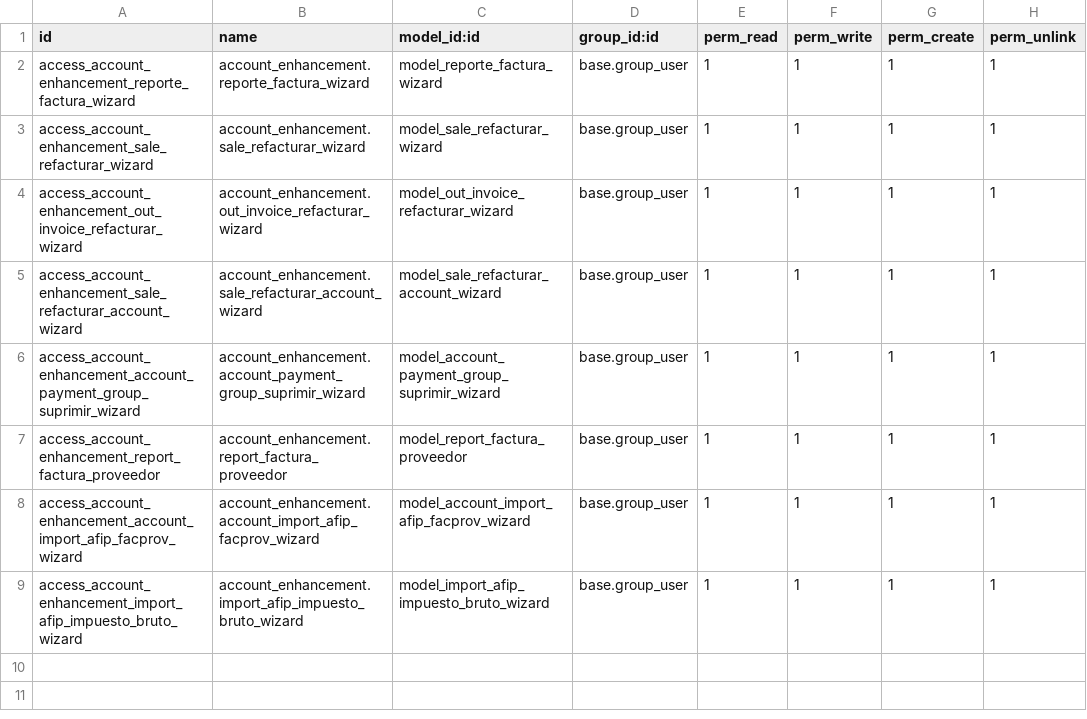
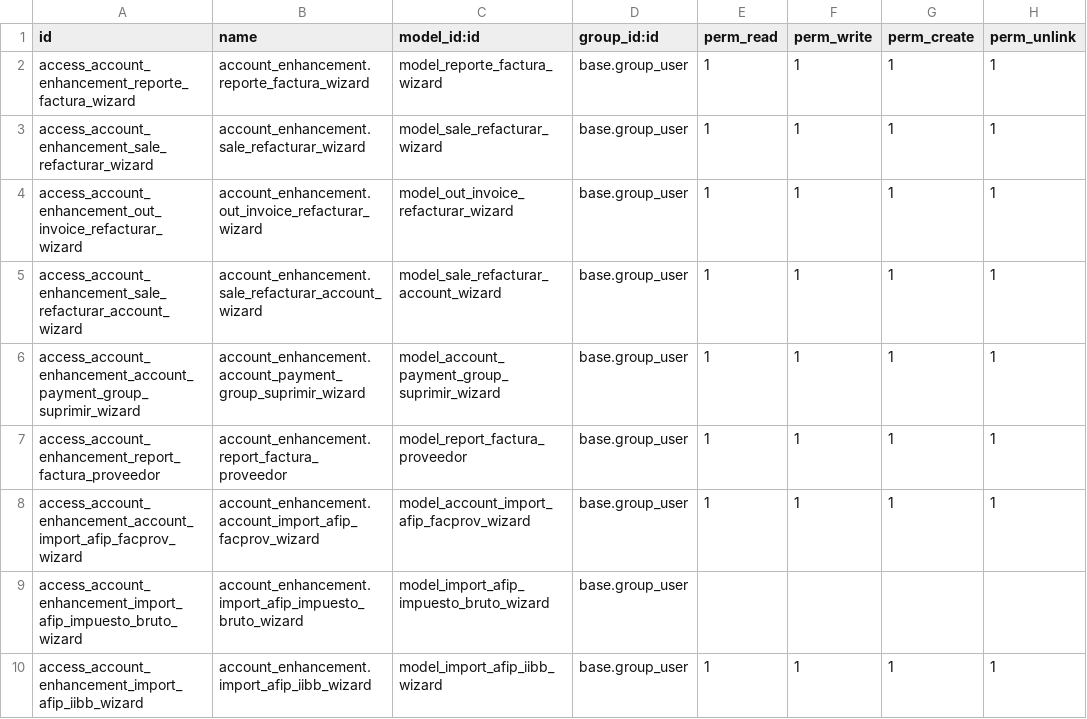
Before and after one commit to etarsi/odoo-custom-addons, a CSV file: et/account_enhancement/security/ir.model.access.csv, drawn as a sheet.

Commit message:
feat: se añadio una configuracion rara en el drive

```diff
--- a/et/account_enhancement/security/ir.model.access.csv
+++ b/et/account_enhancement/security/ir.model.access.csv
@@ -8,2 +8,3 @@ access_account_enhancement_report_factura_proveedor,account_enhancement.report_f
 access_account_enhancement_account_import_afip_facprov_wizard,account_enhancement.account_import_afip_facprov_wizard,model_account_import_afip_facprov_wizard,base.group_user,1,1,1,1
-access_account_enhancement_import_afip_impuesto_bruto_wizard,account_enhancement.import_afip_impuesto_bruto_wizard,model_import_afip_impuesto_bruto_wizard,base.group_user,1,1,1,1
+access_account_enhancement_import_afip_impuesto_bruto_wizard,account_enhancement.import_afip_impuesto_bruto_wizard,model_import_afip_impuesto_bruto_wizard,base.group_user,
+access_account_enhancement_import_afip_iibb_wizard,account_enhancement.import_afip_iibb_wizard,model_import_afip_iibb_wizard,base.group_user,1,1,1,1
```
